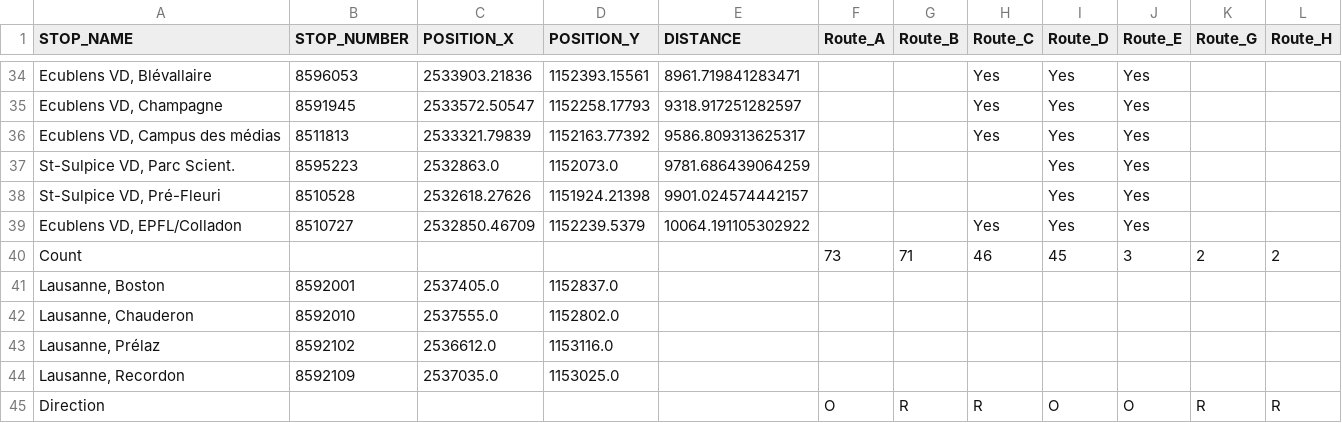
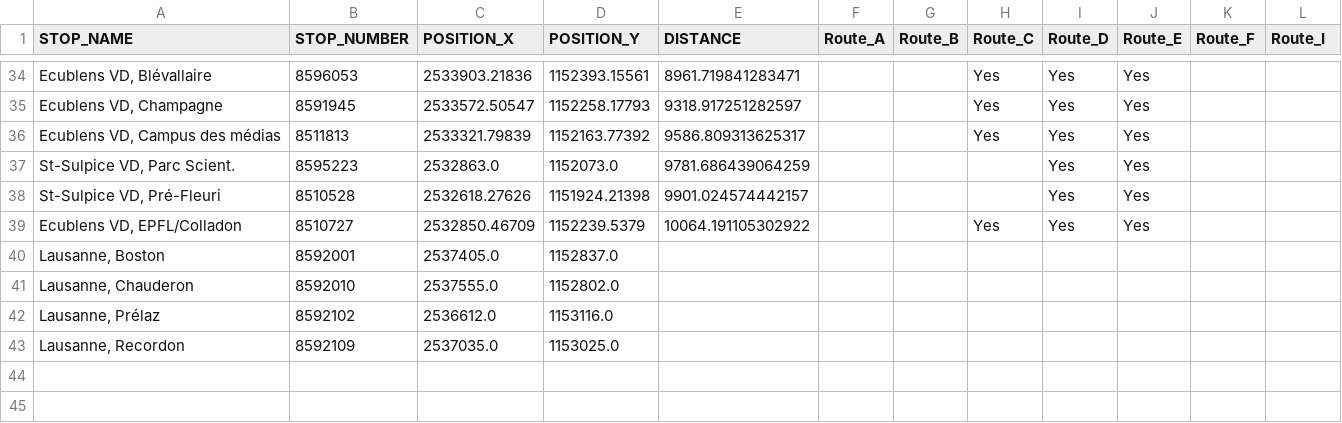
Before and after one commit to merlebleue/DRONES-AND-BUS, a CSV file: transport_data/2025_01_03/85_151_1/1_stops.csv, drawn as a sheet; only a part is shown, gaps mark what is left out; the diff names each change by its address in the sheet, - before the commit and + after, or states it on an @@ line.

Commit message:
Create LineData class, create plot for this class, add possibility to create TransportData from a line name

```diff
--- a/transport_data/2025_01_03/85_151_1/1_stops.csv
+++ b/transport_data/2025_01_03/85_151_1/1_stops.csv
-K1: Route_G
+K1: Route_F
-L1: Route_H
+L1: Route_I
-row 40: Count |  |  |  |  | 73 | 71 | 46 | 45 | 3 | 2 | 2
-row 45: Direction |  |  |  |  | O | R | R | O | O | R | R
```
Also changed, not shown: transport_data/2025_01_03/85_151_25/25_stops.csv, transport_data/2025_01_03/85_151_32/32_stops.csv, 31 other files.
